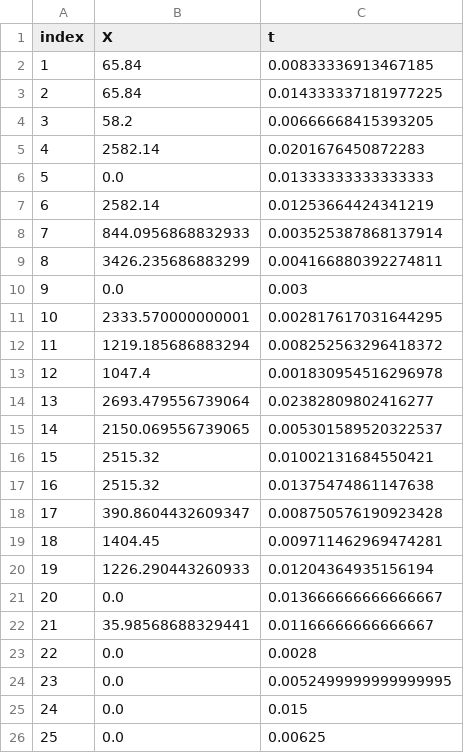
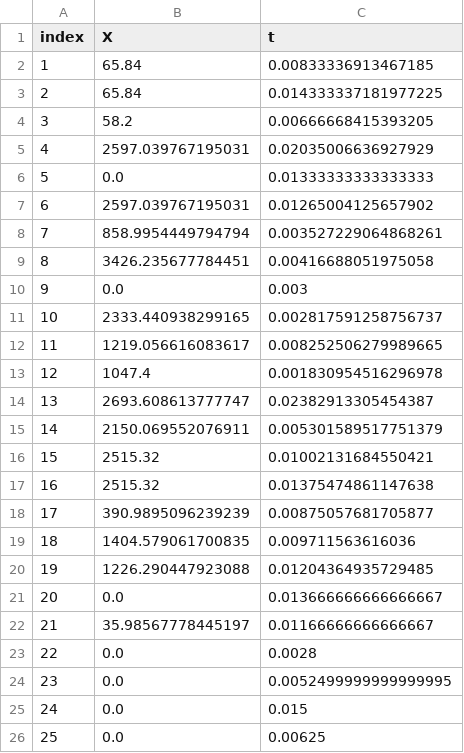
Before and after one commit to Francesco-Vitale/incentives-multimodal, a CSV file: output/link_variables_1.csv, drawn as a sheet; only a part is shown.

```diff
--- a/output/link_variables_1.csv
+++ b/output/link_variables_1.csv
@@ -4,20 +4,20 @@ index,X,t
 3,58.2,0.00666668415393205
-4,2582.14,0.0201676450872283
+4,2597.039767195031,0.02035006636927929
 5,0.0,0.01333333333333333
-6,2582.14,0.01253664424341219
-7,844.0956868832933,0.003525387868137914
-8,3426.235686883299,0.004166880392274811
+6,2597.039767195031,0.01265004125657902
+7,858.9954449794794,0.003527229064868261
+8,3426.235677784451,0.00416688051975058
 9,0.0,0.003
-10,2333.570000000001,0.002817617031644295
-11,1219.185686883294,0.008252563296418372
+10,2333.440938299165,0.002817591258756737
+11,1219.056616083617,0.008252506279989665
 12,1047.4,0.001830954516296978
-13,2693.479556739064,0.02382809802416277
-14,2150.069556739065,0.005301589520322537
+13,2693.608613777747,0.02382913305454387
+14,2150.069552076911,0.005301589517751379
 15,2515.32,0.01002131684550421
 16,2515.32,0.01375474861147638
-17,390.8604432609347,0.008750576190923428
-18,1404.45,0.009711462969474281
-19,1226.290443260933,0.01204364935156194
+17,390.9895096239239,0.00875057681705877
+18,1404.579061700835,0.009711563616036
+19,1226.290447923088,0.01204364935729485
 20,0.0,0.013666666666666667
-21,35.98568688329441,0.01166666666666667
+21,35.98567778445197,0.01166666666666667
 22,0.0,0.0028
```
Also changed, not shown: output/link_variables_3.csv, output/od_variables_0.csv, 17 other files.
